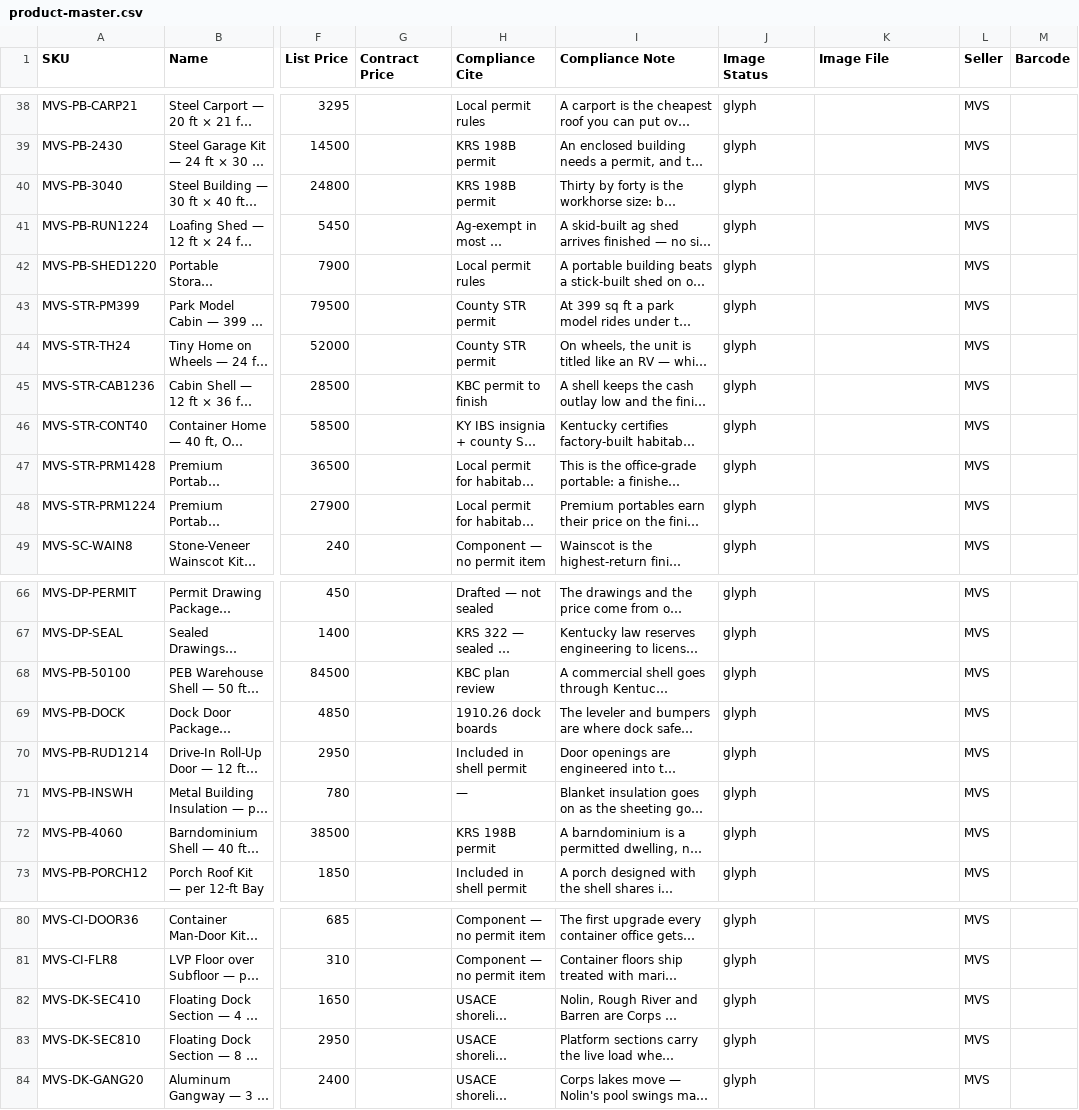
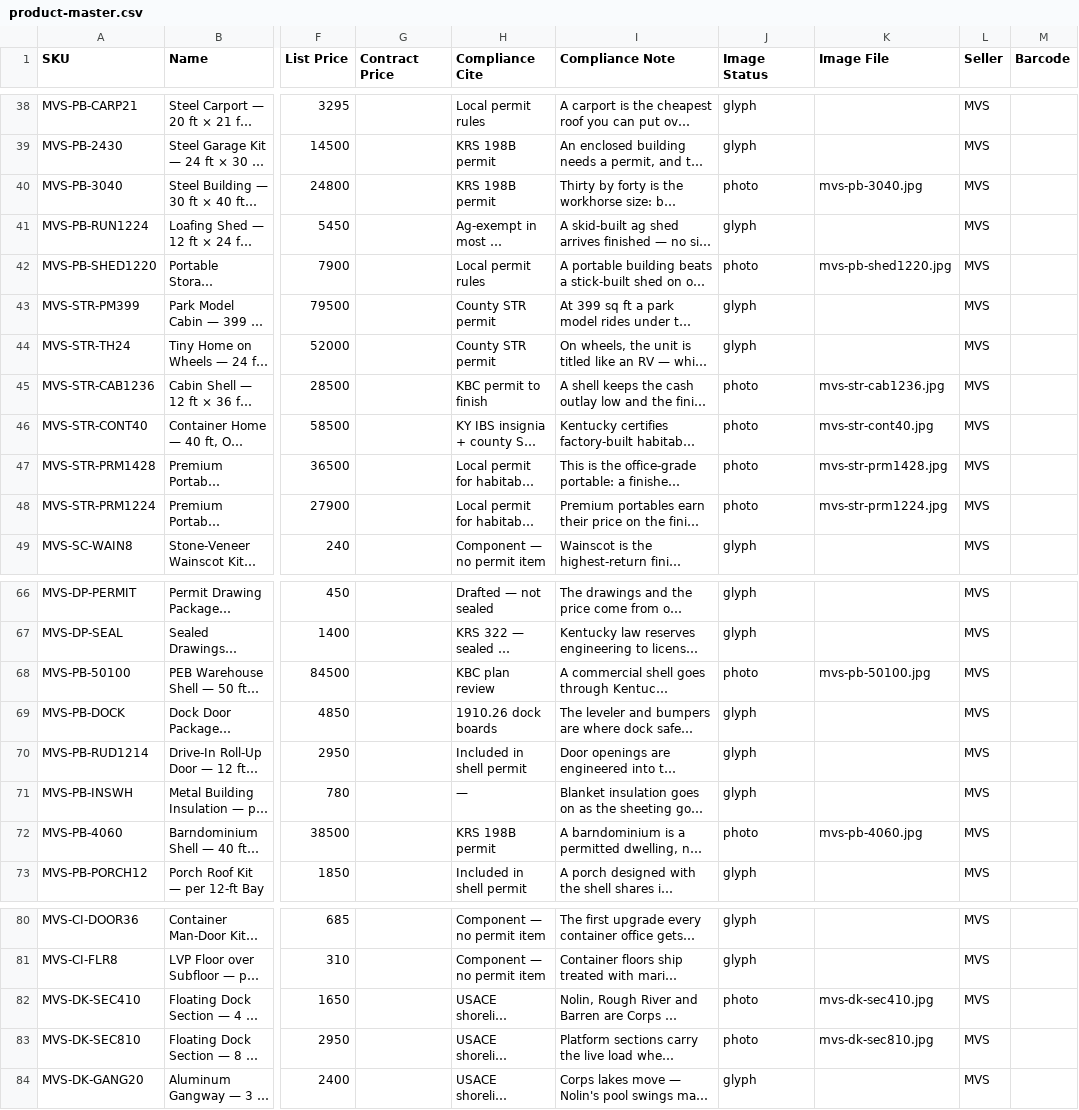
Before and after one commit to allerion-systems/_-JA_PROJECTS-_, a CSV file: apps/misty-valley-supply/store/catalog/product-master.csv, drawn as a sheet; only a part is shown, gaps mark what is left out; long unchanged cells end in …; the diff names each change by its address in the sheet, - before the commit and + after, or states it on an @@ line.

```diff
--- a/apps/misty-valley-supply/store/catalog/product-master.csv
+++ b/apps/misty-valley-supply/store/catalog/product-master.csv
-J40 (Image Status): glyph
+J40 (Image Status): photo
-K40 (Image File): (empty)
+K40 (Image File): mvs-pb-3040.jpg
-J42 (Image Status): glyph
+J42 (Image Status): photo
-K42 (Image File): (empty)
+K42 (Image File): mvs-pb-shed1220.jpg
-J45:J48 (Image Status): glyph
+J45:J48 (Image Status): photo
-K45 (Image File): (empty)
+K45 (Image File): mvs-str-cab1236.jpg
-K46 (Image File): (empty)
+K46 (Image File): mvs-str-cont40.jpg
-K47 (Image File): (empty)
+K47 (Image File): mvs-str-prm1428.jpg
-K48 (Image File): (empty)
+K48 (Image File): mvs-str-prm1224.jpg
-J68 (Image Status): glyph
+J68 (Image Status): photo
-K68 (Image File): (empty)
+K68 (Image File): mvs-pb-50100.jpg
-J72 (Image Status): glyph
+J72 (Image Status): photo
-K72 (Image File): (empty)
+K72 (Image File): mvs-pb-4060.jpg
-J82:J83 (Image Status): glyph
+J82:J83 (Image Status): photo
-K82 (Image File): (empty)
+K82 (Image File): mvs-dk-sec410.jpg
-K83 (Image File): (empty)
+K83 (Image File): mvs-dk-sec810.jpg
```
Also changed, not shown: 10 other files.
